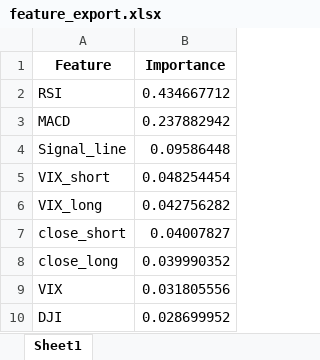
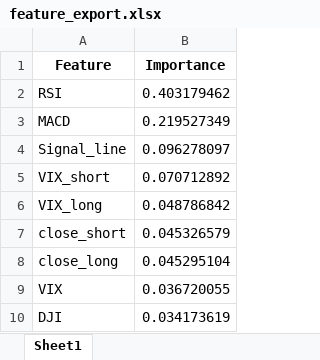
Before and after one commit to Dandata0101/mbs-Stock-signal-project, an Excel workbook: 01-data/feature_export.xlsx, sheet Sheet1, drawn as a sheet; values as stored, in another font and other column widths than the file's, no borders; the diff names each change by its address in the sheet, - before the commit and + after, or states it on an @@ line.

```diff
--- a/01-data/feature_export.xlsx (sheet Sheet1)
+++ b/01-data/feature_export.xlsx (sheet Sheet1)
-B2 (Importance): 0.434667712
+B2 (Importance): 0.403179462
-B3 (Importance): 0.237882942
+B3 (Importance): 0.219527349
-B4 (Importance): 0.09586448
+B4 (Importance): 0.096278097
-B5 (Importance): 0.048254454
+B5 (Importance): 0.070712892
-B6 (Importance): 0.042756282
+B6 (Importance): 0.048786842
-B7 (Importance): 0.04007827
+B7 (Importance): 0.045326579
-B8 (Importance): 0.039990352
+B8 (Importance): 0.045295104
-B9 (Importance): 0.031805556
+B9 (Importance): 0.036720055
-B10 (Importance): 0.028699952
+B10 (Importance): 0.034173619
```
Also changed, not shown: 01-data/accuracy_export.xlsx, 01-data/bestmodel_export.xlsx, 14 other files.
